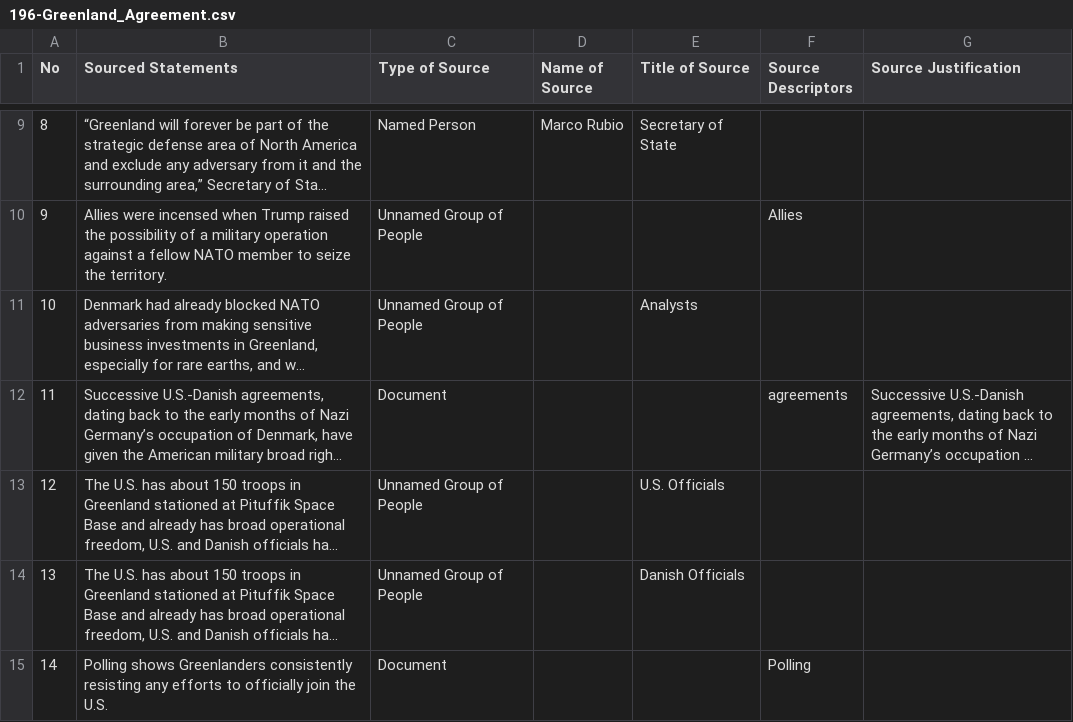
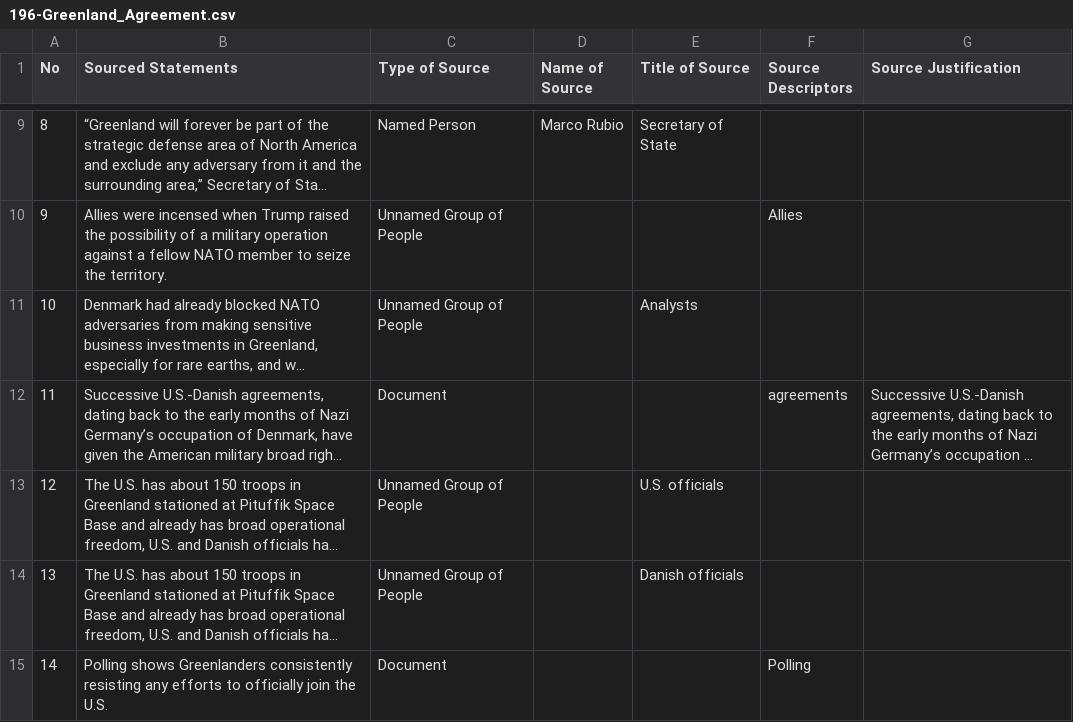
Before and after one commit to MarkkulaCenterJMEthics/llms-journ-sourcing, a CSV file: benchmarking/GT data/GT-II/196-Greenland_Agreement.csv, drawn as a sheet; only a part is shown, gaps mark what is left out; long unchanged cells end in …; the diff names each change by its address in the sheet, - before the commit and + after, or states it on an @@ line.

```diff
--- a/benchmarking/GT data/GT-II/196-Greenland_Agreement.csv
+++ b/benchmarking/GT data/GT-II/196-Greenland_Agreement.csv
-E13 (Title of Source): U.S. Officials
+E13 (Title of Source): U.S. officials
-E14 (Title of Source): Danish Officials
+E14 (Title of Source): Danish officials
```
Also changed, not shown: benchmarking/GT data/GT-II/192-OpenAI_Concerning_Behavior.csv, benchmarking/GT data/GT-II/193-Ireland_Ed_Sheeran.csv, 21 other files.
